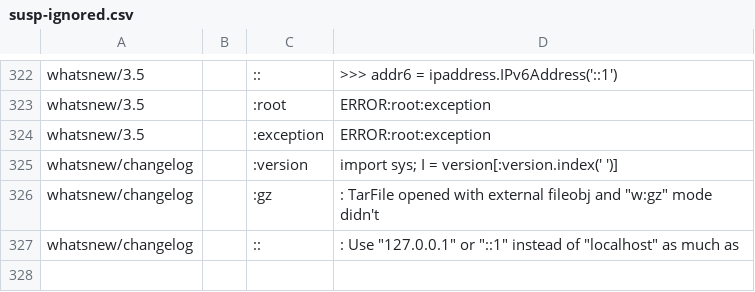
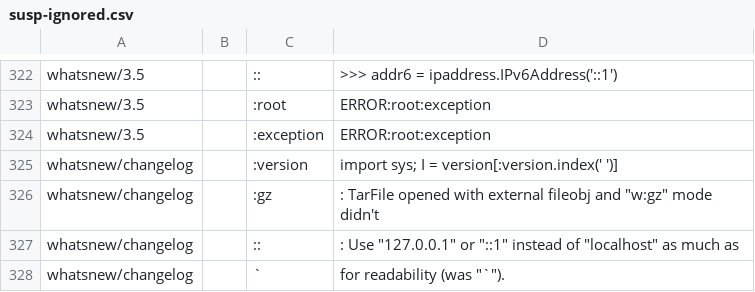
Before and after one commit to zmz0305/cpython, a CSV file: Doc/tools/susp-ignored.csv, drawn as a sheet; only a part is shown, gaps mark what is left out; the diff names each change by its address in the sheet, - before the commit and + after, or states it on an @@ line.

Commit message:
Ignore harmless suspicious markup

```diff
--- a/Doc/tools/susp-ignored.csv
+++ b/Doc/tools/susp-ignored.csv
+row 328: whatsnew/changelog |  | ` | for readability (was "`").
```
